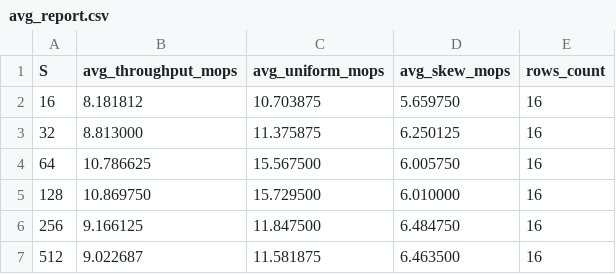
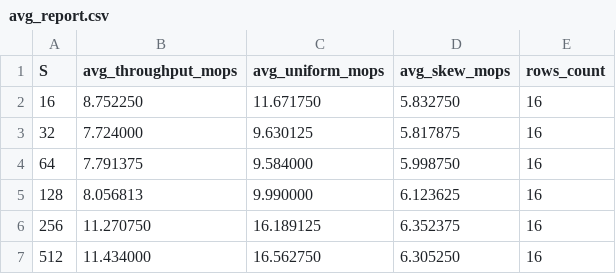
Before and after one commit to qindo-beanbean/concurrent_hash_table, a CSV file: results/segments/avg_report.csv, drawn as a sheet.

```diff
--- a/results/segments/avg_report.csv
+++ b/results/segments/avg_report.csv
@@ -1,7 +1,7 @@
 S,avg_throughput_mops,avg_uniform_mops,avg_skew_mops,rows_count
-16,8.181812,10.703875,5.659750,16
-32,8.813000,11.375875,6.250125,16
-64,10.786625,15.567500,6.005750,16
-128,10.869750,15.729500,6.010000,16
-256,9.166125,11.847500,6.484750,16
-512,9.022687,11.581875,6.463500,16
+16,8.752250,11.671750,5.832750,16
+32,7.724000,9.630125,5.817875,16
+64,7.791375,9.584000,5.998750,16
+128,8.056813,9.990000,6.123625,16
+256,11.270750,16.189125,6.352375,16
+512,11.434000,16.562750,6.305250,16
```
Also changed, not shown: results/segments/segment_S128.csv, results/segments/segment_S256.csv, 18 other files.
